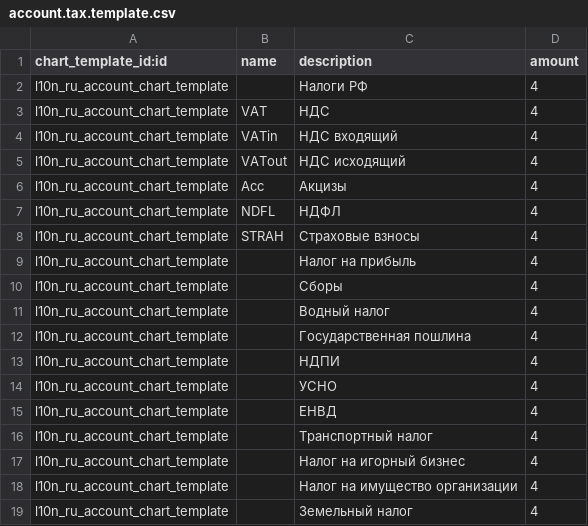
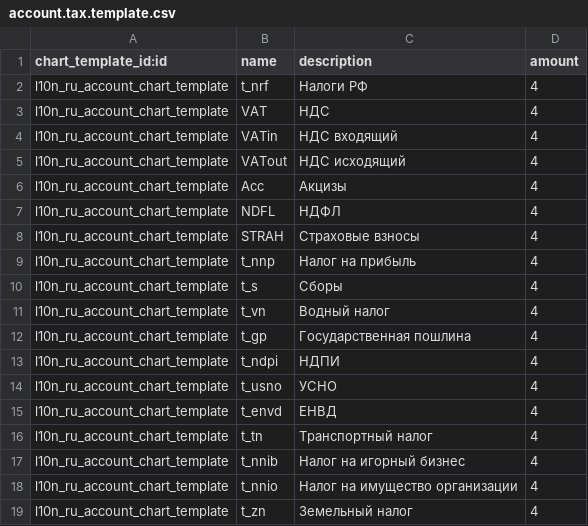
Before and after one commit to odoo-russia/odoo-russia, a CSV file: addons/l10n_ru/data/account.tax.template.csv, drawn as a sheet.

Commit message:
account.tax.template.csv: name field: add t_ names

```diff
--- a/addons/l10n_ru/data/account.tax.template.csv
+++ b/addons/l10n_ru/data/account.tax.template.csv
@@ -1,3 +1,3 @@
 chart_template_id:id,name,description,amount
-l10n_ru_account_chart_template,,Налоги РФ,4
+l10n_ru_account_chart_template,t_nrf,Налоги РФ,4
 l10n_ru_account_chart_template,VAT,НДС,4
@@ -8,12 +8,12 @@ l10n_ru_account_chart_template,NDFL,НДФЛ,4
 l10n_ru_account_chart_template,STRAH,Страховые взносы,4
-l10n_ru_account_chart_template,,Налог на прибыль,4
-l10n_ru_account_chart_template,,Сборы,4
-l10n_ru_account_chart_template,,Водный налог,4
-l10n_ru_account_chart_template,,Государственная пошлина,4
-l10n_ru_account_chart_template,,НДПИ,4
-l10n_ru_account_chart_template,,УСНО,4
-l10n_ru_account_chart_template,,ЕНВД,4
-l10n_ru_account_chart_template,,Транспортный налог,4
-l10n_ru_account_chart_template,,Налог на игорный бизнес,4
-l10n_ru_account_chart_template,,Налог на имущество организации,4
-l10n_ru_account_chart_template,,Земельный налог,4
+l10n_ru_account_chart_template,t_nnp,Налог на прибыль,4
+l10n_ru_account_chart_template,t_s,Сборы,4
+l10n_ru_account_chart_template,t_vn,Водный налог,4
+l10n_ru_account_chart_template,t_gp,Государственная пошлина,4
+l10n_ru_account_chart_template,t_ndpi,НДПИ,4
+l10n_ru_account_chart_template,t_usno,УСНО,4
+l10n_ru_account_chart_template,t_envd,ЕНВД,4
+l10n_ru_account_chart_template,t_tn,Транспортный налог,4
+l10n_ru_account_chart_template,t_nnib,Налог на игорный бизнес,4
+l10n_ru_account_chart_template,t_nnio,Налог на имущество организации,4
+l10n_ru_account_chart_template,t_zn,Земельный налог,4
```
